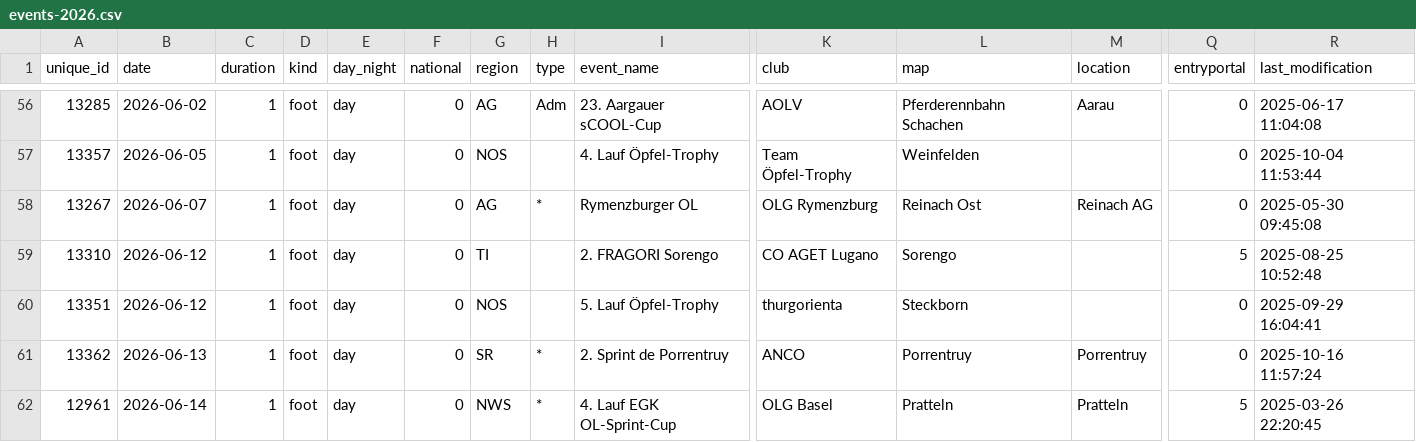
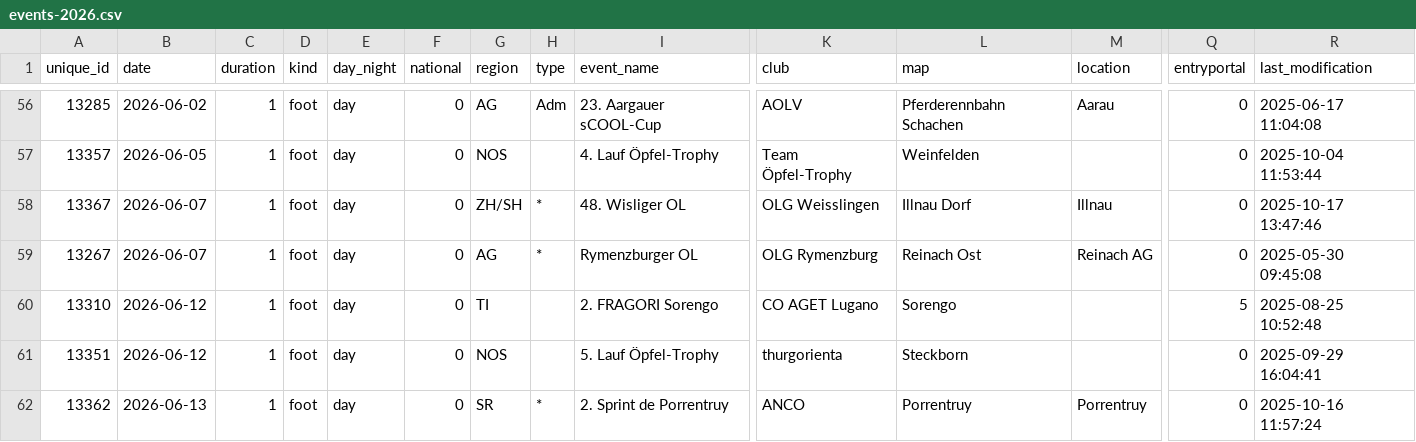
Before and after one commit to fabianHueni/swiss-orienteering-events, a CSV file: public/data/events-2026.csv, drawn as a sheet; only a part is shown, gaps mark what is left out; the shorter side is filled out with more unchanged rows; rows hold the shown columns only; the diff names each change by its address in the sheet, - before the commit and + after, or states it on an @@ line.

```diff
--- a/public/data/events-2026.csv
+++ b/public/data/events-2026.csv
+row 58: 13367 | 2026-06-07 | 1 | foot | day | 0 | ZH/SH | * | 48. Wisliger OL | OLG Weisslingen | Illnau Dorf | Illnau | 0 | 2025-10-17 13:47:46
```
